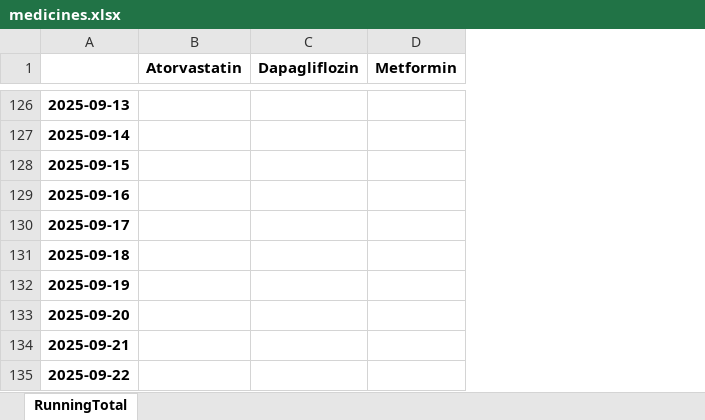
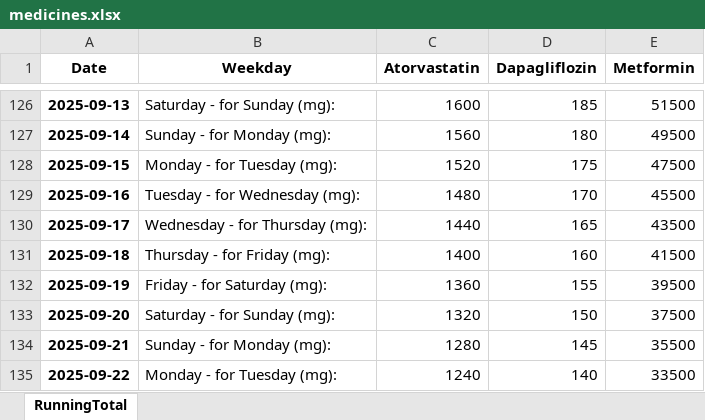
Before and after one commit to infotip-2025/my_projects, an Excel workbook: medicines.xlsx, sheet RunningTotal, drawn as a sheet; only a part is shown, gaps mark what is left out; values as stored, in another font and other column widths than the file's, no borders; addresses are those after the commit; the diff covers the shown part only; the diff names each change by its address in the sheet, - before the commit and + after, or states it on an @@ line.

```diff
--- a/medicines.xlsx (sheet RunningTotal)
+++ b/medicines.xlsx (sheet RunningTotal)
+column B (Weekday), rows 126-135: Saturday - for Sunday (mg): | Sunday - for Monday (mg): | Monday - for Tuesday (mg): | Tuesday - for Wednesday (mg): | Wednesday - for Thursday (mg): | Thursday - for Friday (mg): | Friday - for Saturday (mg): | Saturday - for Sunday (mg): | Sunday - for Monday (mg): | Monday - for Tuesday (mg):
-A1: (empty)
+A1: Date
-C126 (Atorvastatin): (empty)
+C126 (Atorvastatin): 1600
-D126 (Dapagliflozin): (empty)
+D126 (Dapagliflozin): 185
-E126 (Metformin): (empty)
+E126 (Metformin): 51500
-C127 (Atorvastatin): (empty)
+C127 (Atorvastatin): 1560
-D127 (Dapagliflozin): (empty)
+D127 (Dapagliflozin): 180
-E127 (Metformin): (empty)
+E127 (Metformin): 49500
-C128 (Atorvastatin): (empty)
+C128 (Atorvastatin): 1520
-D128 (Dapagliflozin): (empty)
+D128 (Dapagliflozin): 175
-E128 (Metformin): (empty)
+E128 (Metformin): 47500
-C129 (Atorvastatin): (empty)
+C129 (Atorvastatin): 1480
-D129 (Dapagliflozin): (empty)
+D129 (Dapagliflozin): 170
-E129 (Metformin): (empty)
+E129 (Metformin): 45500
-C130 (Atorvastatin): (empty)
+C130 (Atorvastatin): 1440
-D130 (Dapagliflozin): (empty)
+D130 (Dapagliflozin): 165
-E130 (Metformin): (empty)
+E130 (Metformin): 43500
-C131 (Atorvastatin): (empty)
+C131 (Atorvastatin): 1400
-D131 (Dapagliflozin): (empty)
+D131 (Dapagliflozin): 160
-E131 (Metformin): (empty)
+E131 (Metformin): 41500
-C132 (Atorvastatin): (empty)
+C132 (Atorvastatin): 1360
-D132 (Dapagliflozin): (empty)
+D132 (Dapagliflozin): 155
-E132 (Metformin): (empty)
+E132 (Metformin): 39500
-C133 (Atorvastatin): (empty)
+C133 (Atorvastatin): 1320
-D133 (Dapagliflozin): (empty)
+D133 (Dapagliflozin): 150
-E133 (Metformin): (empty)
+E133 (Metformin): 37500
-C134 (Atorvastatin): (empty)
+C134 (Atorvastatin): 1280
-D134 (Dapagliflozin): (empty)
+D134 (Dapagliflozin): 145
-E134 (Metformin): (empty)
+E134 (Metformin): 35500
-C135 (Atorvastatin): (empty)
+C135 (Atorvastatin): 1240
-D135 (Dapagliflozin): (empty)
+D135 (Dapagliflozin): 140
-E135 (Metformin): (empty)
+E135 (Metformin): 33500
```
Also changed, not shown: 134 added rows and 109 edited cells elsewhere in this sheet, 2 other files.
